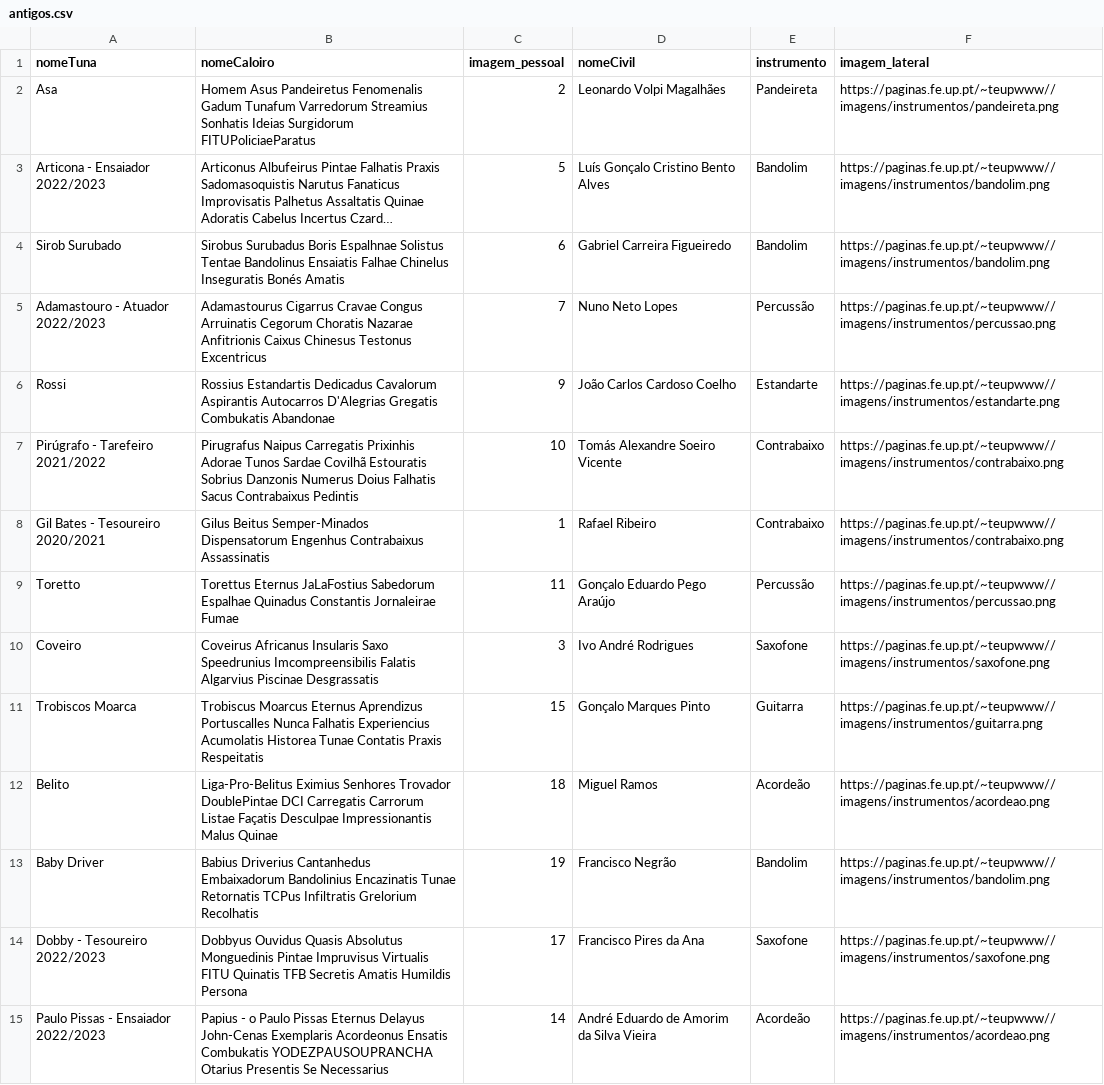
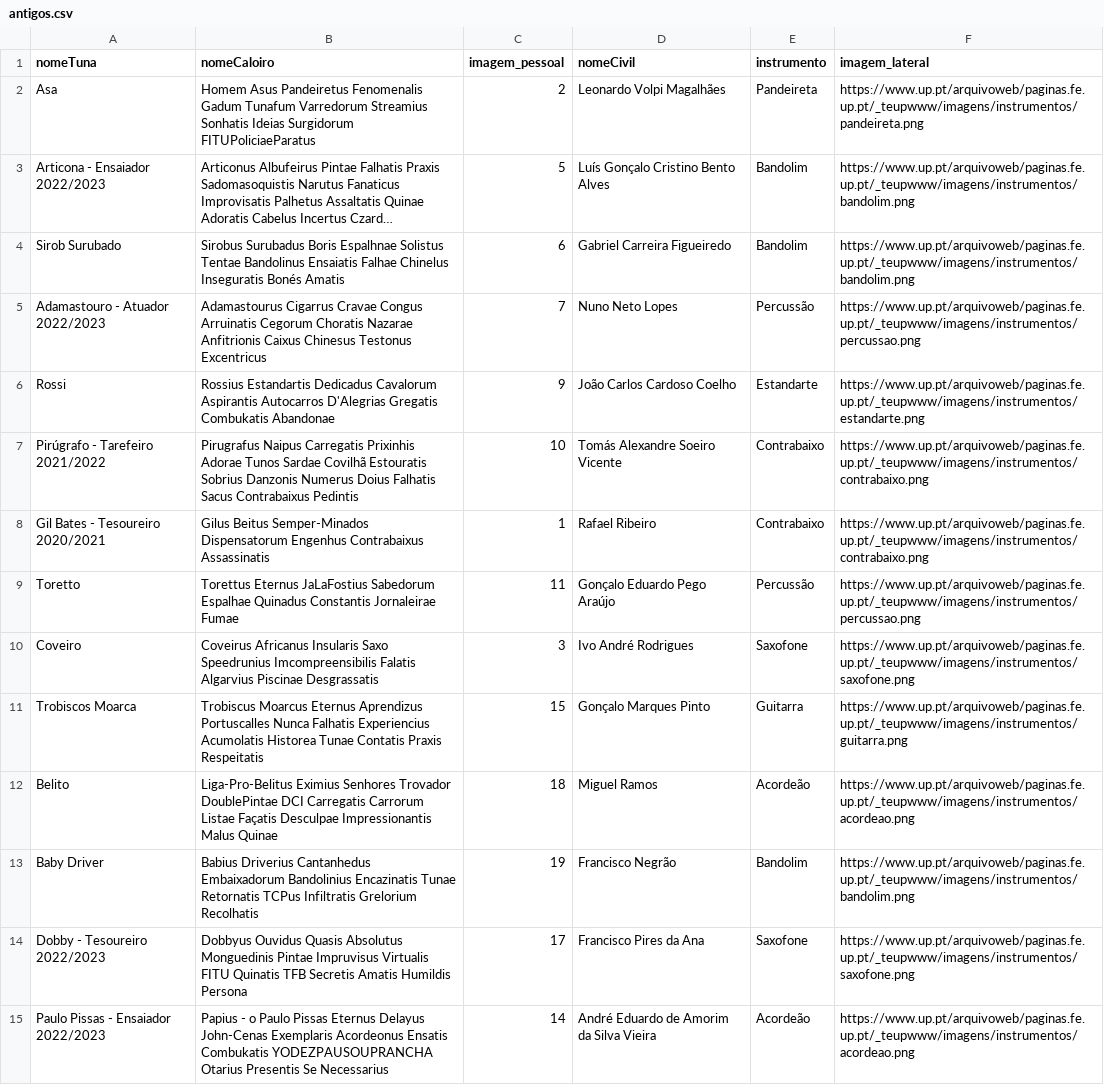
Before and after one commit to Sergio-Almeida29/MEG-V2, a CSV file: public/antigos.csv, drawn as a sheet; only a part is shown; long unchanged cells end in …; the diff covers the shown part only; the diff names each change by its address in the sheet, - before the commit and + after, or states it on an @@ line.

Commit message:
Alteração dos nomes v0.1

```diff
--- a/public/antigos.csv
+++ b/public/antigos.csv
-F2 (imagem_lateral): https://paginas.fe.up.pt/~teupwww//imagens/instrumentos/pandeireta.png
+F2 (imagem_lateral): https://www.up.pt/arquivoweb/paginas.fe.up.pt/_teupwww/imagens/instrumentos/pandeireta.png
-F3:F4 (imagem_lateral): https://paginas.fe.up.pt/~teupwww//imagens/instrumentos/bandolim.png
+F3:F4 (imagem_lateral): https://www.up.pt/arquivoweb/paginas.fe.up.pt/_teupwww/imagens/instrumentos/bandolim.png
-F5 (imagem_lateral): https://paginas.fe.up.pt/~teupwww//imagens/instrumentos/percussao.png
+F5 (imagem_lateral): https://www.up.pt/arquivoweb/paginas.fe.up.pt/_teupwww/imagens/instrumentos/percussao.png
-F6 (imagem_lateral): https://paginas.fe.up.pt/~teupwww//imagens/instrumentos/estandarte.png
+F6 (imagem_lateral): https://www.up.pt/arquivoweb/paginas.fe.up.pt/_teupwww/imagens/instrumentos/estandarte.png
-F7:F8 (imagem_lateral): https://paginas.fe.up.pt/~teupwww//imagens/instrumentos/contrabaixo.png
+F7:F8 (imagem_lateral): https://www.up.pt/arquivoweb/paginas.fe.up.pt/_teupwww/imagens/instrumentos/contrabaixo.png
-F9 (imagem_lateral): https://paginas.fe.up.pt/~teupwww//imagens/instrumentos/percussao.png
+F9 (imagem_lateral): https://www.up.pt/arquivoweb/paginas.fe.up.pt/_teupwww/imagens/instrumentos/percussao.png
-F10 (imagem_lateral): https://paginas.fe.up.pt/~teupwww//imagens/instrumentos/saxofone.png
+F10 (imagem_lateral): https://www.up.pt/arquivoweb/paginas.fe.up.pt/_teupwww/imagens/instrumentos/saxofone.png
-F11 (imagem_lateral): https://paginas.fe.up.pt/~teupwww//imagens/instrumentos/guitarra.png
+F11 (imagem_lateral): https://www.up.pt/arquivoweb/paginas.fe.up.pt/_teupwww/imagens/instrumentos/guitarra.png
-F12 (imagem_lateral): https://paginas.fe.up.pt/~teupwww//imagens/instrumentos/acordeao.png
+F12 (imagem_lateral): https://www.up.pt/arquivoweb/paginas.fe.up.pt/_teupwww/imagens/instrumentos/acordeao.png
-F13 (imagem_lateral): https://paginas.fe.up.pt/~teupwww//imagens/instrumentos/bandolim.png
+F13 (imagem_lateral): https://www.up.pt/arquivoweb/paginas.fe.up.pt/_teupwww/imagens/instrumentos/bandolim.png
-F14 (imagem_lateral): https://paginas.fe.up.pt/~teupwww//imagens/instrumentos/saxofone.png
+F14 (imagem_lateral): https://www.up.pt/arquivoweb/paginas.fe.up.pt/_teupwww/imagens/instrumentos/saxofone.png
-F15 (imagem_lateral): https://paginas.fe.up.pt/~teupwww//imagens/instrumentos/acordeao.png
+F15 (imagem_lateral): https://www.up.pt/arquivoweb/paginas.fe.up.pt/_teupwww/imagens/instrumentos/acordeao.png
```
Also changed, not shown: 15 added rows and 3 edited cells elsewhere in this file, public/atualmente.csv.
